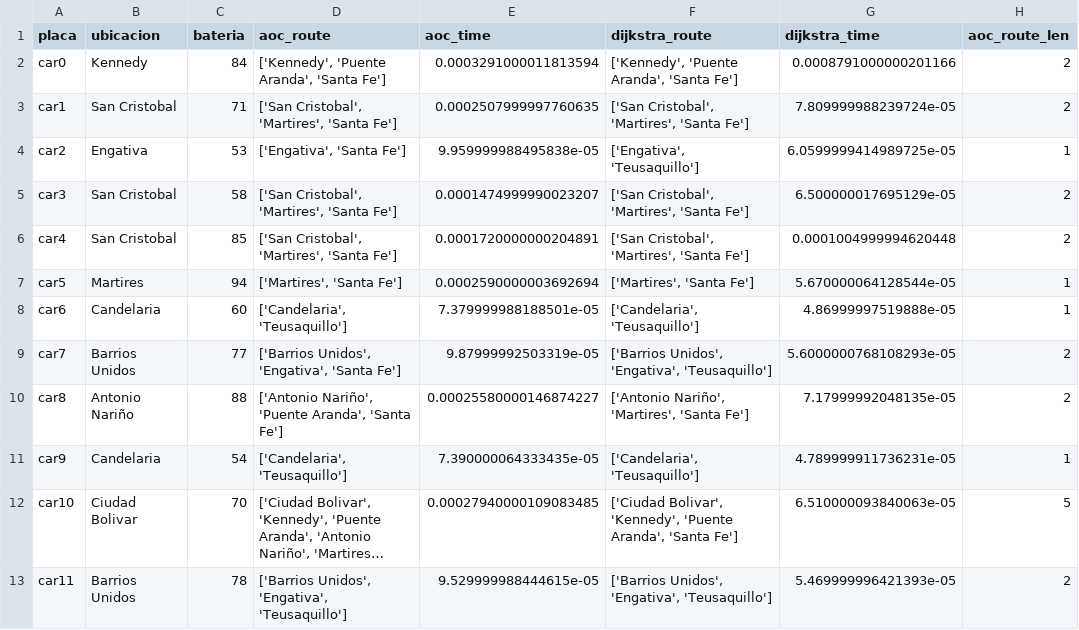
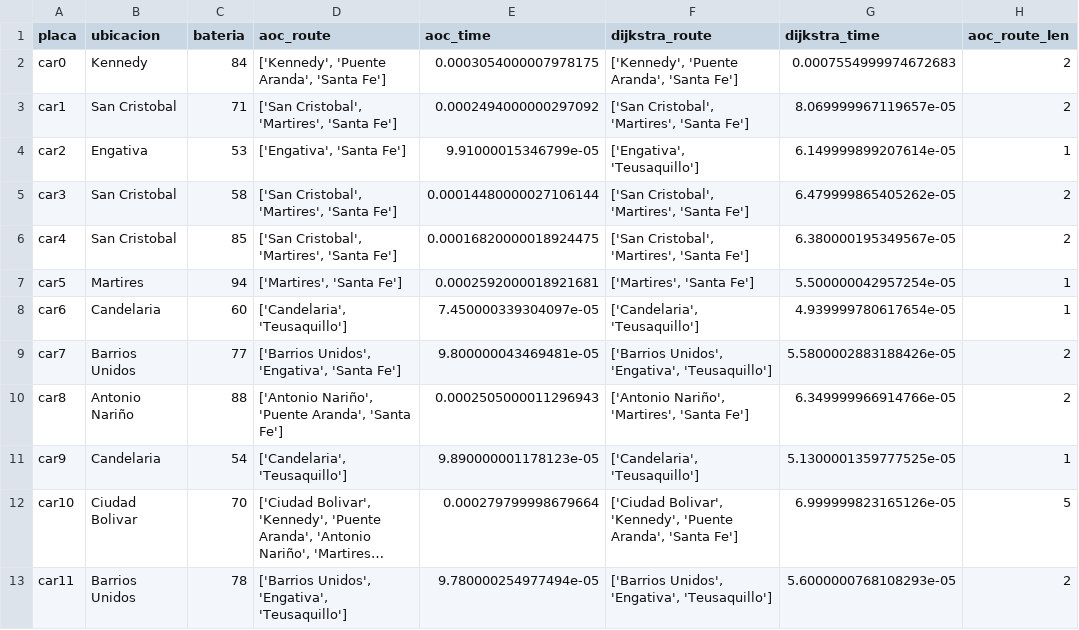
Before and after one commit to SantiagoBP95/Graph-Theory, a CSV file: Electric Vehicle Charging Network/Outputs/results_routes.csv, drawn as a sheet; only a part is shown; long unchanged cells end in …; the diff names each change by its address in the sheet, - before the commit and + after, or states it on an @@ line.

```diff
--- a/Electric Vehicle Charging Network/Outputs/results_routes.csv
+++ b/Electric Vehicle Charging Network/Outputs/results_routes.csv
-E2 (aoc_time): 0.0003291000011813594
+E2 (aoc_time): 0.0003054000007978175
-G2 (dijkstra_time): 0.0008791000000201166
+G2 (dijkstra_time): 0.0007554999974672683
-E3 (aoc_time): 0.0002507999997760635
+E3 (aoc_time): 0.0002494000000297092
-G3 (dijkstra_time): 7.809999988239724e-05
+G3 (dijkstra_time): 8.069999967119657e-05
-E4 (aoc_time): 9.959999988495838e-05
+E4 (aoc_time): 9.91000015346799e-05
-G4 (dijkstra_time): 6.0599999414989725e-05
+G4 (dijkstra_time): 6.149999899207614e-05
-E5 (aoc_time): 0.0001474999990023207
+E5 (aoc_time): 0.00014480000027106144
-G5 (dijkstra_time): 6.500000017695129e-05
+G5 (dijkstra_time): 6.479999865405262e-05
-E6 (aoc_time): 0.0001720000000204891
+E6 (aoc_time): 0.00016820000018924475
-G6 (dijkstra_time): 0.0001004999994620448
+G6 (dijkstra_time): 6.380000195349567e-05
-E7 (aoc_time): 0.0002590000003692694
+E7 (aoc_time): 0.0002592000018921681
-G7 (dijkstra_time): 5.670000064128544e-05
+G7 (dijkstra_time): 5.500000042957254e-05
-E8 (aoc_time): 7.379999988188501e-05
+E8 (aoc_time): 7.450000339304097e-05
-G8 (dijkstra_time): 4.86999997519888e-05
+G8 (dijkstra_time): 4.939999780617654e-05
-E9 (aoc_time): 9.87999992503319e-05
+E9 (aoc_time): 9.800000043469481e-05
-G9 (dijkstra_time): 5.6000000768108293e-05
+G9 (dijkstra_time): 5.5800002883188426e-05
-E10 (aoc_time): 0.00025580000146874227
+E10 (aoc_time): 0.0002505000011296943
-G10 (dijkstra_time): 7.17999992048135e-05
+G10 (dijkstra_time): 6.349999966914766e-05
-E11 (aoc_time): 7.390000064333435e-05
+E11 (aoc_time): 9.890000001178123e-05
-G11 (dijkstra_time): 4.789999911736231e-05
+G11 (dijkstra_time): 5.1300001359777525e-05
-E12 (aoc_time): 0.00027940000109083485
+E12 (aoc_time): 0.000279799998679664
-G12 (dijkstra_time): 6.510000093840063e-05
+G12 (dijkstra_time): 6.999999823165126e-05
-E13 (aoc_time): 9.529999988444615e-05
+E13 (aoc_time): 9.780000254977494e-05
-G13 (dijkstra_time): 5.469999996421393e-05
+G13 (dijkstra_time): 5.6000000768108293e-05
```
Also changed, not shown: 3 other files.
